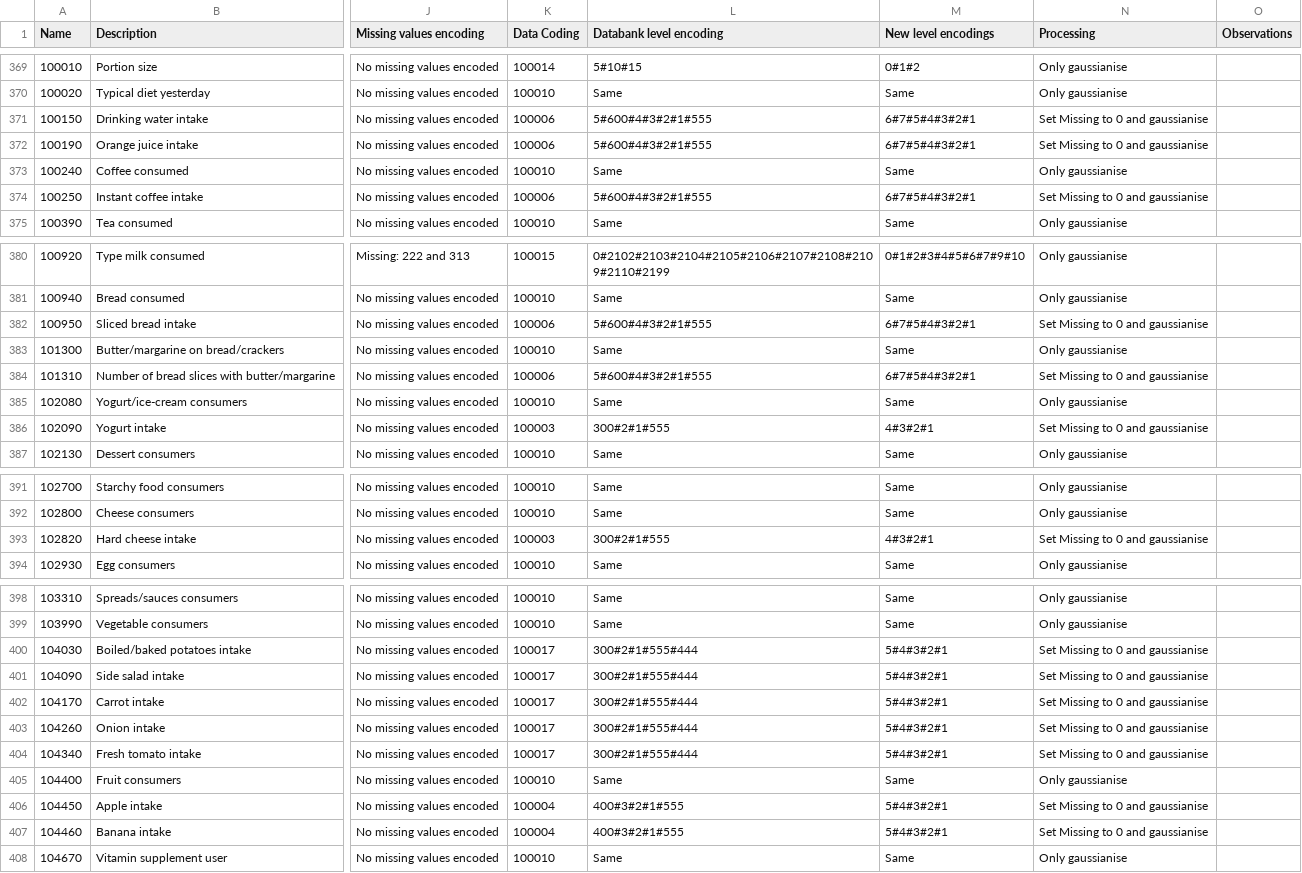
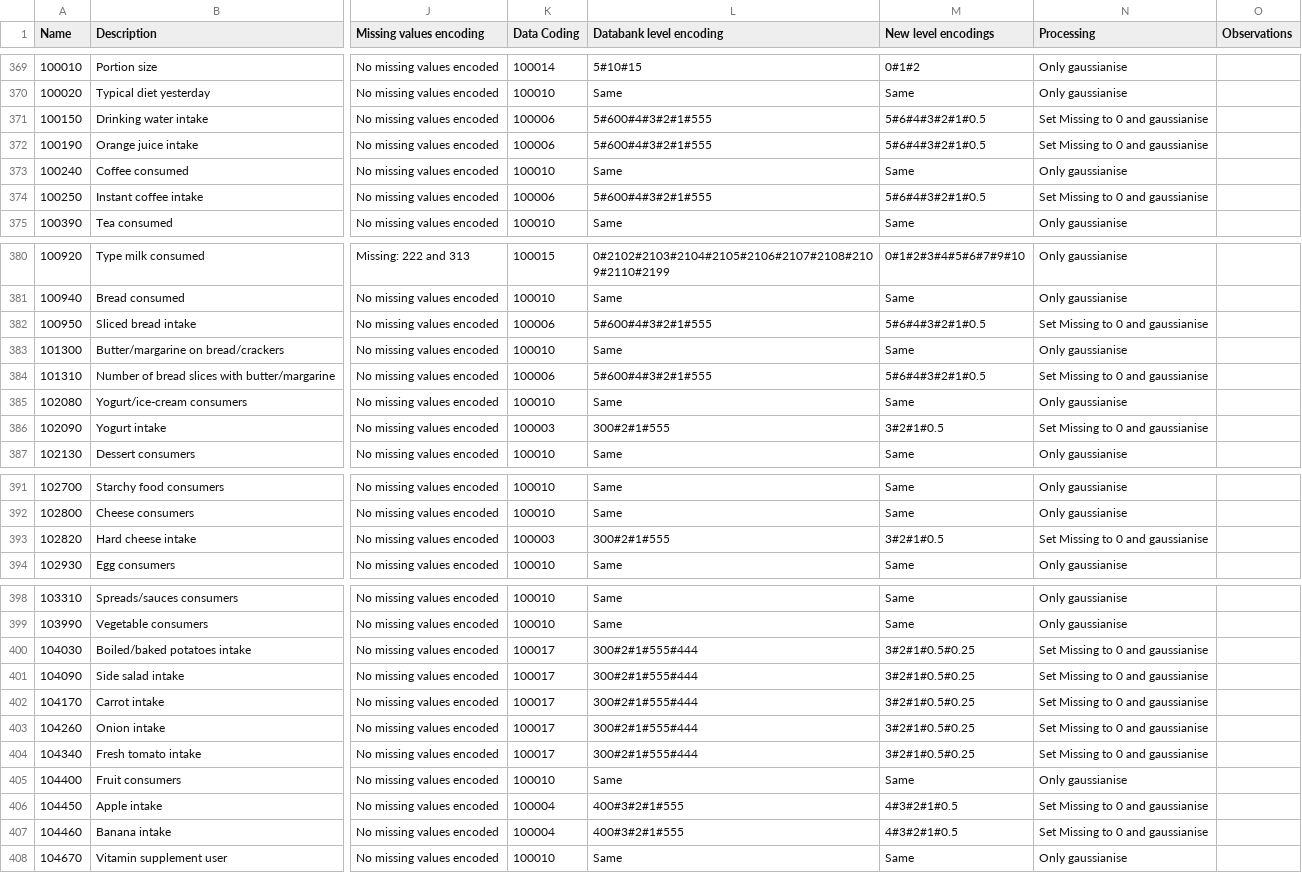
Before and after one commit to shazhe/ati-biobank, a CSV file: matlab/bbuk-variables.csv, drawn as a sheet; only a part is shown, gaps mark what is left out; the diff names each change by its address in the sheet, - before the commit and + after, or states it on an @@ line.

```diff
--- a/matlab/bbuk-variables.csv
+++ b/matlab/bbuk-variables.csv
-M371:M372 (New level encodings): 6#7#5#4#3#2#1
+M371:M372 (New level encodings): 5#6#4#3#2#1#0.5
-M374 (New level encodings): 6#7#5#4#3#2#1
+M374 (New level encodings): 5#6#4#3#2#1#0.5
-M382 (New level encodings): 6#7#5#4#3#2#1
+M382 (New level encodings): 5#6#4#3#2#1#0.5
-M384 (New level encodings): 6#7#5#4#3#2#1
+M384 (New level encodings): 5#6#4#3#2#1#0.5
-M386 (New level encodings): 4#3#2#1
+M386 (New level encodings): 3#2#1#0.5
-M393 (New level encodings): 4#3#2#1
+M393 (New level encodings): 3#2#1#0.5
-M400:M404 (New level encodings): 5#4#3#2#1
+M400:M404 (New level encodings): 3#2#1#0.5#0.25
-M406:M407 (New level encodings): 5#4#3#2#1
+M406:M407 (New level encodings): 4#3#2#1#0.5
```
Also changed, not shown: 4 other files.
